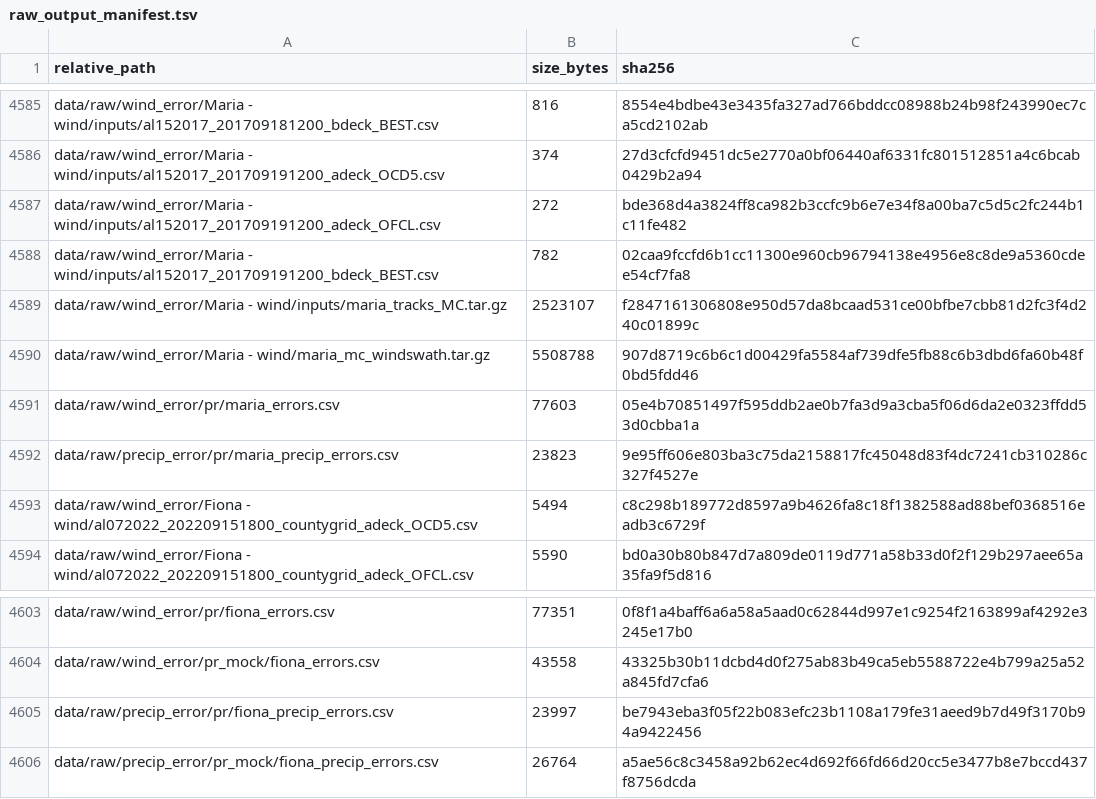
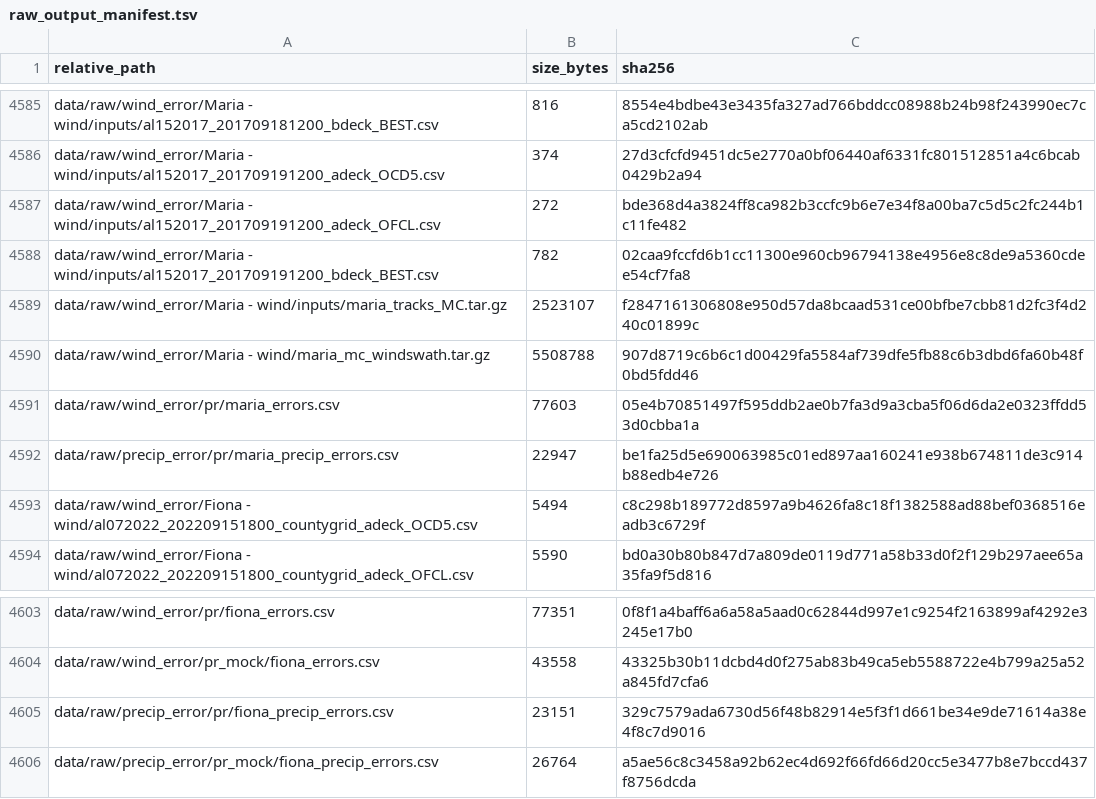
Before and after one commit to renatomolinah/augmented-observations, a TSV file: code/external_models/config/raw_output_manifest.tsv, drawn as a sheet; only a part is shown, gaps mark what is left out.

```diff
--- a/code/external_models/config/raw_output_manifest.tsv
+++ b/code/external_models/config/raw_output_manifest.tsv
@@ -4591,3 +4591,3 @@ data/raw/wind_error/Maria - wind/maria_mc_windswath.tar.gz	5508788	907d8719c6b6c
 data/raw/wind_error/pr/maria_errors.csv	77603	05e4b70851497f595ddb2ae0b7fa3d9a3cba5f06d6da2e0323ffdd53d0cbba1a
-data/raw/precip_error/pr/maria_precip_errors.csv	23823	9e95ff606e803ba3c75da2158817fc45048d83f4dc7241cb310286c327f4527e
+data/raw/precip_error/pr/maria_precip_errors.csv	22947	be1fa25d5e690063985c01ed897aa160241e938b674811de3c914b88edb4e726
 data/raw/wind_error/Fiona - wind/al072022_202209151800_countygrid_adeck_OCD5.csv	5494	c8c298b189772d8597a9b4626fa8c18f1382588ad88bef0368516eadb3c6729f
@@ -4604,3 +4604,3 @@ data/raw/wind_error/pr/fiona_errors.csv	77351	0f8f1a4baff6a6a58a5aad0c62844d997e
 data/raw/wind_error/pr_mock/fiona_errors.csv	43558	43325b30b11dcbd4d0f275ab83b49ca5eb5588722e4b799a25a52a845fd7cfa6
-data/raw/precip_error/pr/fiona_precip_errors.csv	23997	be7943eba3f05f22b083efc23b1108a179fe31aeed9b7d49f3170b94a9422456
+data/raw/precip_error/pr/fiona_precip_errors.csv	23151	329c7579ada6730d56f48b82914e5f3f1d661be34e9de71614a38e4f8c7d9016
 data/raw/precip_error/pr_mock/fiona_precip_errors.csv	26764	a5ae56c8c3458a92b62ec4d692f66fd66d20cc5e3477b8e7bccd437f8756dcda
```
Also changed, not shown: 9 other files.
